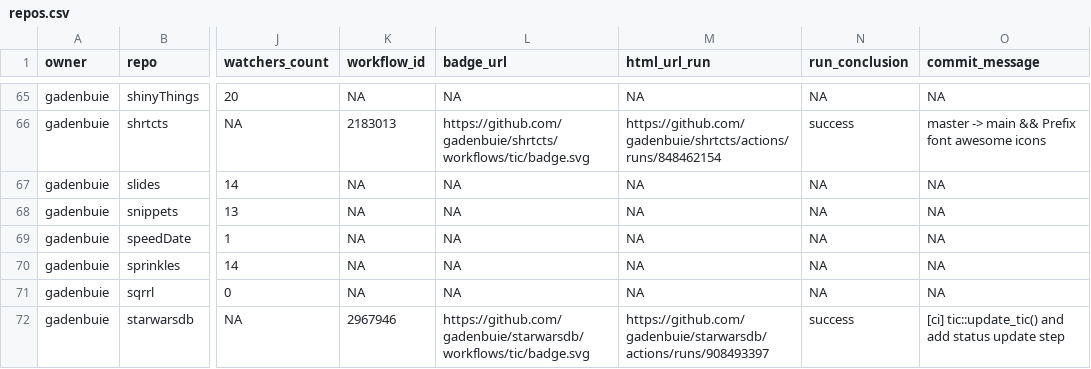
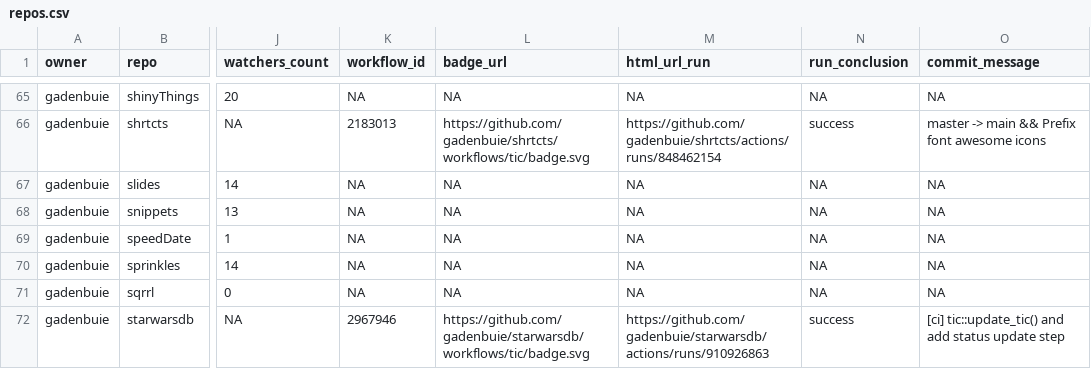
Before and after one commit to andrewcstewart/gha-dashboard, a CSV file: repos.csv, drawn as a sheet; only a part is shown, gaps mark what is left out; the diff covers the shown part only; the diff names each change by its address in the sheet, - before the commit and + after, or states it on an @@ line.

```diff
--- a/repos.csv
+++ b/repos.csv
-M72 (html_url_run): https://github.com/gadenbuie/starwarsdb/actions/runs/908493397
+M72 (html_url_run): https://github.com/gadenbuie/starwarsdb/actions/runs/910926863
```
Also changed, not shown: 12 edited cells elsewhere in this file, 1 other file.
